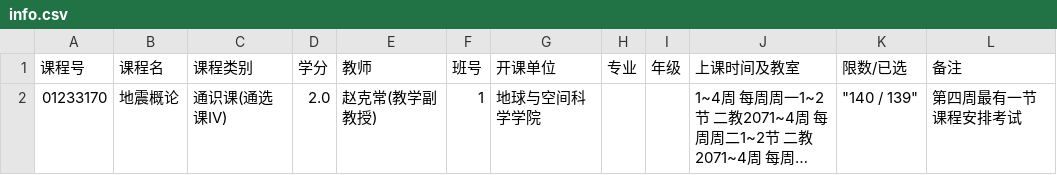
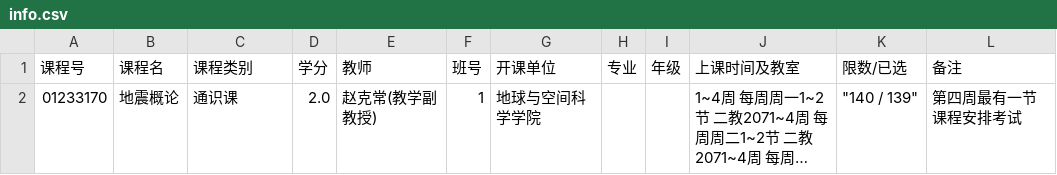
Before and after one commit to youjinliang2200016640/PKU_CourseMate, a CSV file: dataset/通识课/地球与空间科学学院/地震概论/info.csv, drawn as a sheet; long unchanged cells end in …; the diff names each change by its address in the sheet, - before the commit and + after, or states it on an @@ line.

```diff
--- a/dataset/通识课/地球与空间科学学院/地震概论/info.csv
+++ b/dataset/通识课/地球与空间科学学院/地震概论/info.csv
-C2 (课程类别): 通识课(通选课IV)
+C2 (课程类别): 通识课
```
Also changed, not shown: dataset/通识课/数学科学学院/人工智能通识：原理、算法及应用/info.csv, 1 other file.
